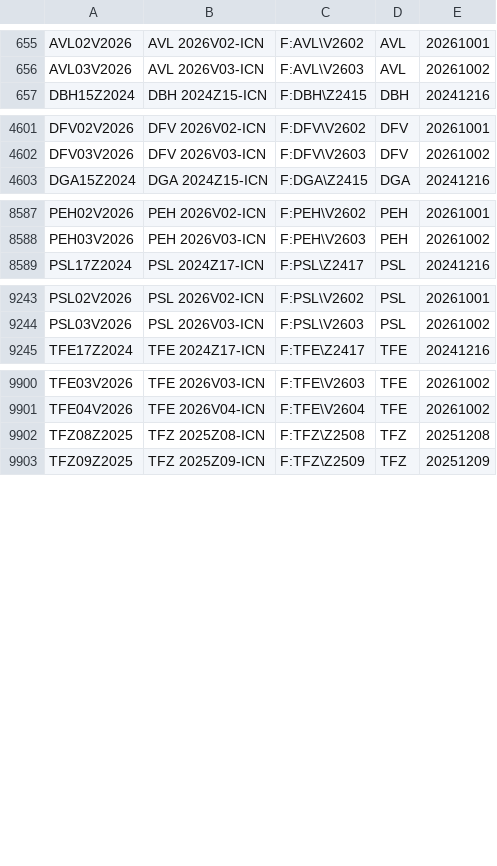
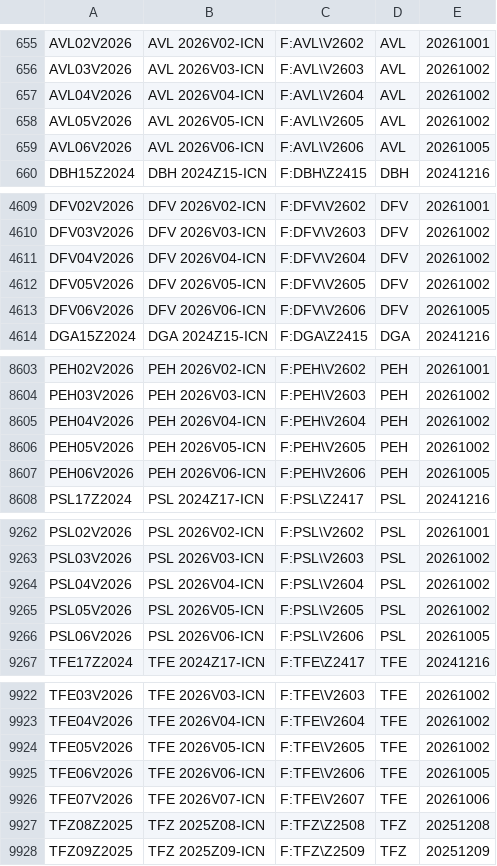
Before and after one commit to tradingview-dev/idc-expchains, a CSV file: expchains/iceeur_endex_daily_futures.csv, drawn as a sheet; only a part is shown, gaps mark what is left out; the diff covers the shown part only.

Commit message:
Autocommit expchains

```diff
--- a/expchains/iceeur_endex_daily_futures.csv
+++ b/expchains/iceeur_endex_daily_futures.csv
@@ -656,2 +656,5 @@ AVL02V2026,AVL 2026V02-ICN,F:AVL\V2602,AVL,20261001
 AVL03V2026,AVL 2026V03-ICN,F:AVL\V2603,AVL,20261002
+AVL04V2026,AVL 2026V04-ICN,F:AVL\V2604,AVL,20261002
+AVL05V2026,AVL 2026V05-ICN,F:AVL\V2605,AVL,20261002
+AVL06V2026,AVL 2026V06-ICN,F:AVL\V2606,AVL,20261005
 DBH15Z2024,DBH 2024Z15-ICN,F:DBH\Z2415,DBH,20241216
@@ -4602,2 +4610,5 @@ DFV02V2026,DFV 2026V02-ICN,F:DFV\V2602,DFV,20261001
 DFV03V2026,DFV 2026V03-ICN,F:DFV\V2603,DFV,20261002
+DFV04V2026,DFV 2026V04-ICN,F:DFV\V2604,DFV,20261002
+DFV05V2026,DFV 2026V05-ICN,F:DFV\V2605,DFV,20261002
+DFV06V2026,DFV 2026V06-ICN,F:DFV\V2606,DFV,20261005
 DGA15Z2024,DGA 2024Z15-ICN,F:DGA\Z2415,DGA,20241216
@@ -8588,2 +8604,5 @@ PEH02V2026,PEH 2026V02-ICN,F:PEH\V2602,PEH,20261001
 PEH03V2026,PEH 2026V03-ICN,F:PEH\V2603,PEH,20261002
+PEH04V2026,PEH 2026V04-ICN,F:PEH\V2604,PEH,20261002
+PEH05V2026,PEH 2026V05-ICN,F:PEH\V2605,PEH,20261002
+PEH06V2026,PEH 2026V06-ICN,F:PEH\V2606,PEH,20261005
 PSL17Z2024,PSL 2024Z17-ICN,F:PSL\Z2417,PSL,20241216
@@ -9244,2 +9263,5 @@ PSL02V2026,PSL 2026V02-ICN,F:PSL\V2602,PSL,20261001
 PSL03V2026,PSL 2026V03-ICN,F:PSL\V2603,PSL,20261002
+PSL04V2026,PSL 2026V04-ICN,F:PSL\V2604,PSL,20261002
+PSL05V2026,PSL 2026V05-ICN,F:PSL\V2605,PSL,20261002
+PSL06V2026,PSL 2026V06-ICN,F:PSL\V2606,PSL,20261005
 TFE17Z2024,TFE 2024Z17-ICN,F:TFE\Z2417,TFE,20241216
@@ -9901,2 +9923,5 @@ TFE03V2026,TFE 2026V03-ICN,F:TFE\V2603,TFE,20261002
 TFE04V2026,TFE 2026V04-ICN,F:TFE\V2604,TFE,20261002
+TFE05V2026,TFE 2026V05-ICN,F:TFE\V2605,TFE,20261002
+TFE06V2026,TFE 2026V06-ICN,F:TFE\V2606,TFE,20261005
+TFE07V2026,TFE 2026V07-ICN,F:TFE\V2607,TFE,20261006
 TFZ08Z2025,TFZ 2025Z08-ICN,F:TFZ\Z2508,TFZ,20251208
```
Also changed, not shown: 20 added rows elsewhere in this file, expchains/alor_rest_futures.csv, expchains/euronext_2_amsterdam_futures.csv, 3 other files.
